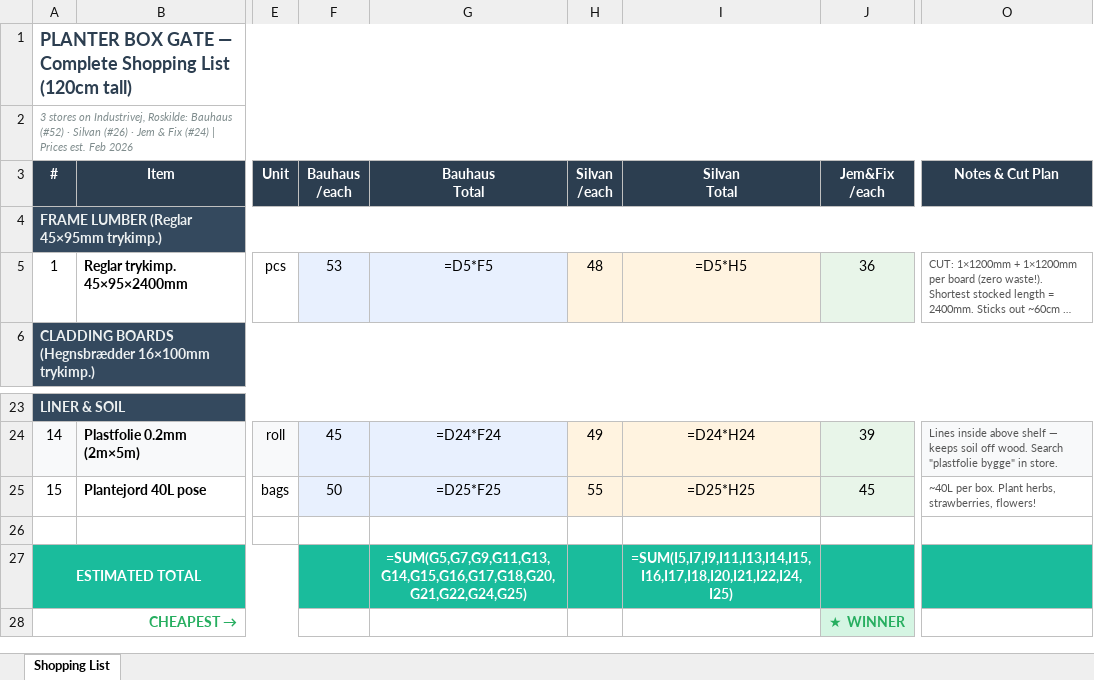
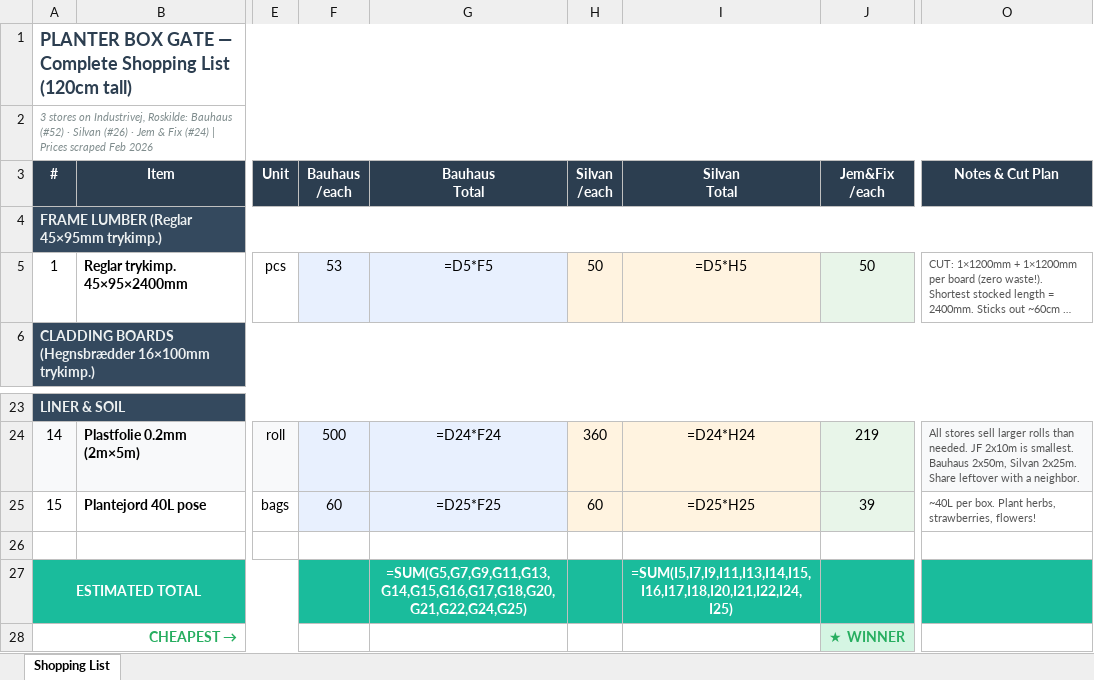
Before and after one commit to jakobrichert/planter-gate-3d, an Excel workbook: gate_shopping_list_v3.xlsx, sheet Shopping List, drawn as a sheet; only a part is shown, gaps mark what is left out; long unchanged cells end in …; values as stored, in another font and other column widths than the file's, no borders; formulas without a stored value are shown as written; the diff covers the shown part only; the diff names each change by its address in the sheet, - before the commit and + after, or states it on an @@ line.

Commit message:
Update prices to real scraped values from all 3 stores
All prices now fetched from actual product pages (Feb 2026).
Previous prices were rough estimates — many were off by 3-10x,
especially hardware, screws, and specialty items.

Notes updated for pack-size differences between stores.

```diff
--- a/gate_shopping_list_v3.xlsx (sheet Shopping List)
+++ b/gate_shopping_list_v3.xlsx (sheet Shopping List)
-A2 (#): …| Prices est. Feb 2026
+A2 (#): …| Prices scraped Feb 2026
-H5 (Silvan /each): 48
+H5 (Silvan /each): 50
-J5 (Jem&Fix /each): 36
+J5 (Jem&Fix /each): 50
-F24 (Bauhaus /each): 45
+F24 (Bauhaus /each): 500
-H24 (Silvan /each): 49
+H24 (Silvan /each): 360
-J24 (Jem&Fix /each): 39
+J24 (Jem&Fix /each): 219
-O24 (Notes & Cut Plan): Lines inside above shelf — keeps soil off wood. Search "plastfolie bygge" in store.
+O24 (Notes & Cut Plan): All stores sell larger rolls than needed. JF 2x10m is smallest. Bauhaus 2x50m, Silvan 2x25m. Share leftover with a neighbor.
-F25 (Bauhaus /each): 50
+F25 (Bauhaus /each): 60
-H25 (Silvan /each): 55
+H25 (Silvan /each): 60
-J25 (Jem&Fix /each): 45
+J25 (Jem&Fix /each): 39
```
Also changed, not shown: 32 edited cells elsewhere in this sheet.
